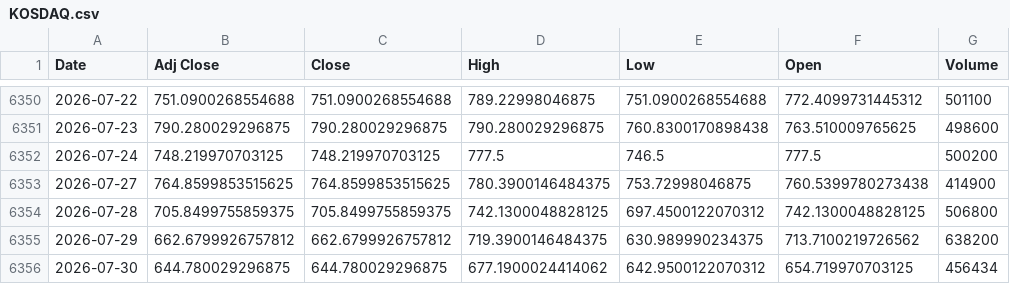
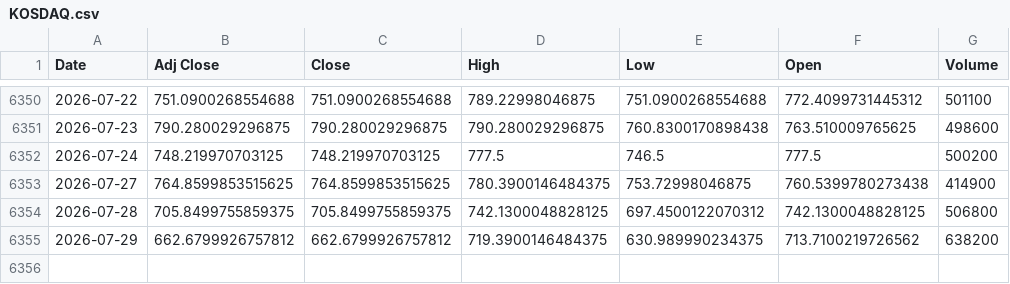
Before and after one commit to khemosu99-bit/overnight-kr, a CSV file: data/raw/KOSDAQ.csv, drawn as a sheet; only a part is shown, gaps mark what is left out; the diff names each change by its address in the sheet, - before the commit and + after, or states it on an @@ line.

```diff
--- a/data/raw/KOSDAQ.csv
+++ b/data/raw/KOSDAQ.csv
-row 6356: 2026-07-30 | 644.780029296875 | 644.780029296875 | 677.1900024414062 | 642.9500122070312 | 654.719970703125 | 456434
```
Also changed, not shown: data/raw/DOW.csv, data/raw/EWY.csv, 33 other files.
